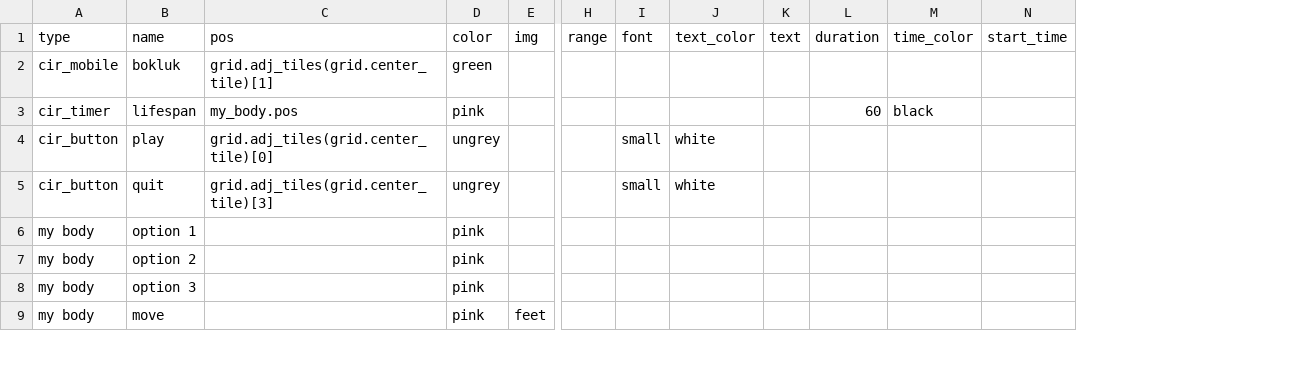
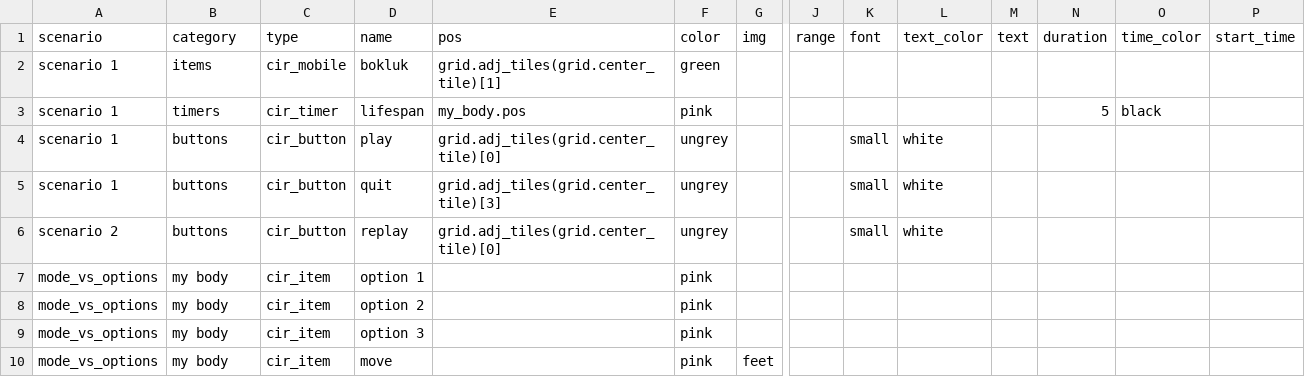
Before and after one commit to dimch0/circles, a CSV file: cir/cir_data.csv, drawn as a sheet; only a part is shown, gaps mark what is left out; addresses are those after the commit; rows hold the shown columns only; the diff names each change by its address in the sheet, - before the commit and + after, or states it on an @@ line.

```diff
--- a/cir/cir_data.csv
+++ b/cir/cir_data.csv
+column A (scenario), rows 2-5: all scenario 1; rows 7-10: all mode_vs_options
+column C (type), rows 2-5: cir_mobile | cir_timer | cir_button | cir_button; rows 7-10: all cir_item
-B1: type
+B1: category
-B2 (category): cir_mobile
+B2 (category): items
-B3 (category): cir_timer
+B3 (category): timers
-N3 (duration): 60
+N3 (duration): 5
-B4:B5 (category): cir_button
+B4:B5 (category): buttons
+row 6: scenario 2 | buttons | cir_button | replay | grid.adj_tiles(grid.center_tile)[0] | ungrey |  |  | small | white
```
Also changed, not shown: 5 other files.
